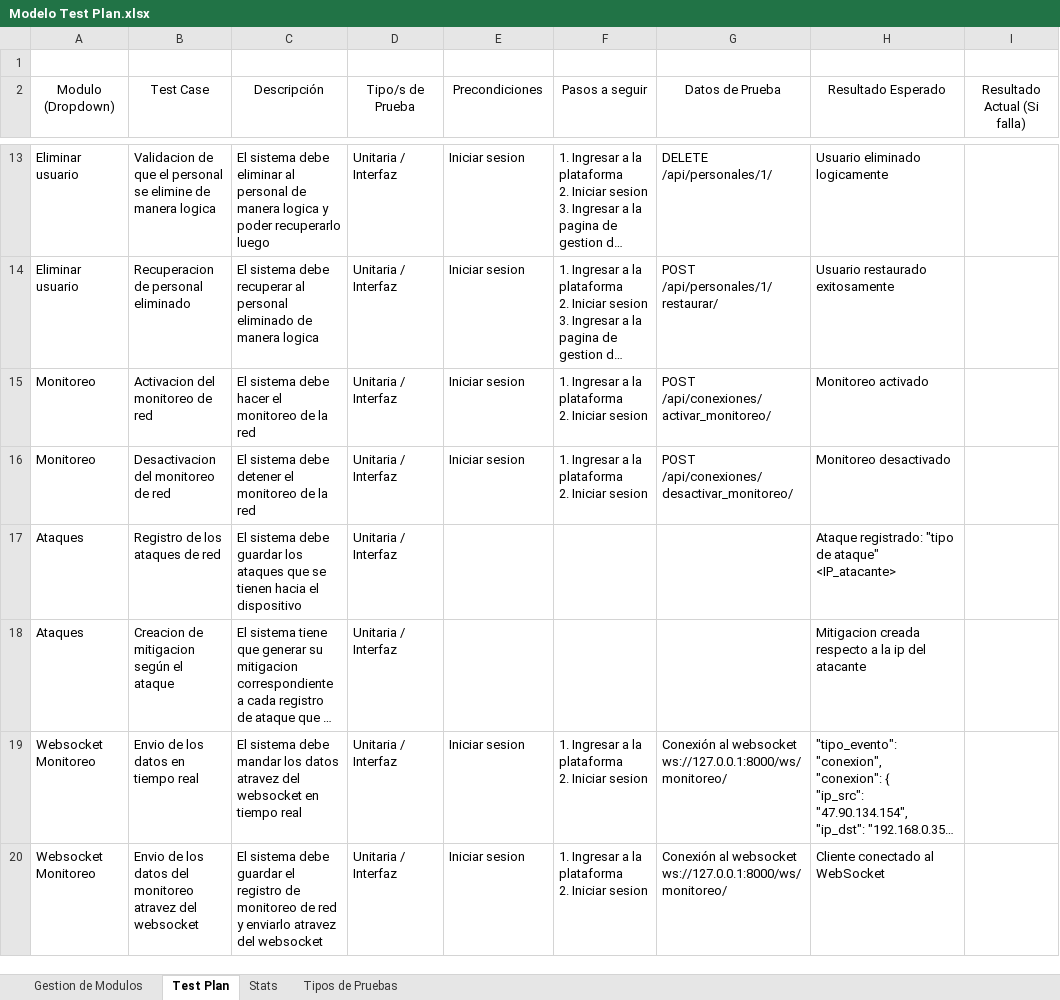
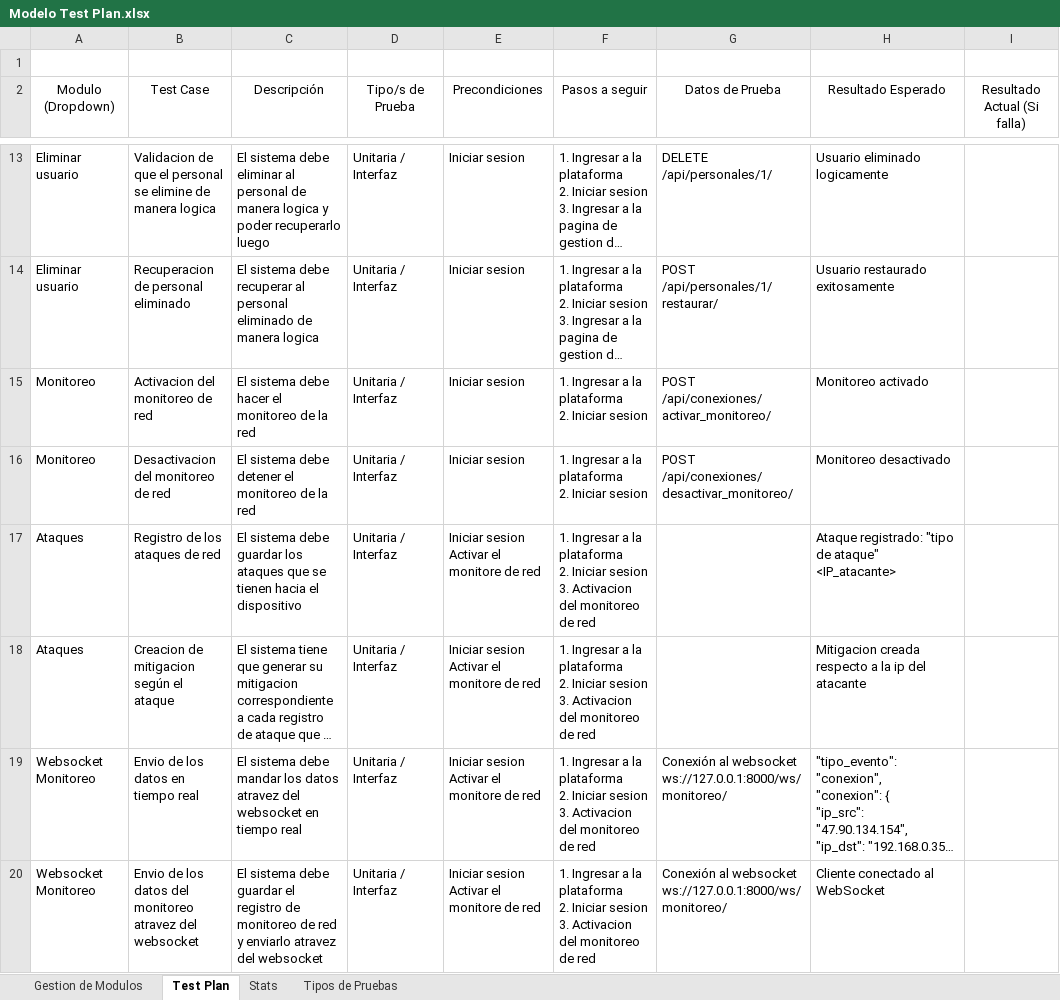
Before and after one commit to alejav0240/CoderBits, an Excel workbook: Modelo Test Plan.xlsx, sheet Test Plan, drawn as a sheet; only a part is shown, gaps mark what is left out; long unchanged cells end in …; values as stored, in another font and other column widths than the file's, no borders; conditional formats and table styles not drawn; ↵ is a line break in a cell; the diff covers the shown part only; the diff names each change by its address in the sheet, - before the commit and + after, or states it on an @@ line.

Commit message:
report de issues

```diff
--- a/Modelo Test Plan.xlsx (sheet Test Plan)
+++ b/Modelo Test Plan.xlsx (sheet Test Plan)
-E17:E18 (Precondiciones): (empty)
+E17:E18 (Precondiciones): Iniciar sesion Activar el monitore de red
-F17:F18 (Pasos a seguir): (empty)
+F17:F18 (Pasos a seguir): 1. Ingresar a la plataforma ↵ 2. Iniciar sesion 3. Activacion del monitoreo de red
-E19:E20 (Precondiciones): Iniciar sesion
+E19:E20 (Precondiciones): Iniciar sesion Activar el monitore de red
-F19:F20 (Pasos a seguir): …Iniciar sesion
+F19:F20 (Pasos a seguir): …Iniciar sesion 3. Activacion del monitoreo de red
```
Also changed, not shown: 1 added row and 2 edited cells elsewhere in this sheet.
